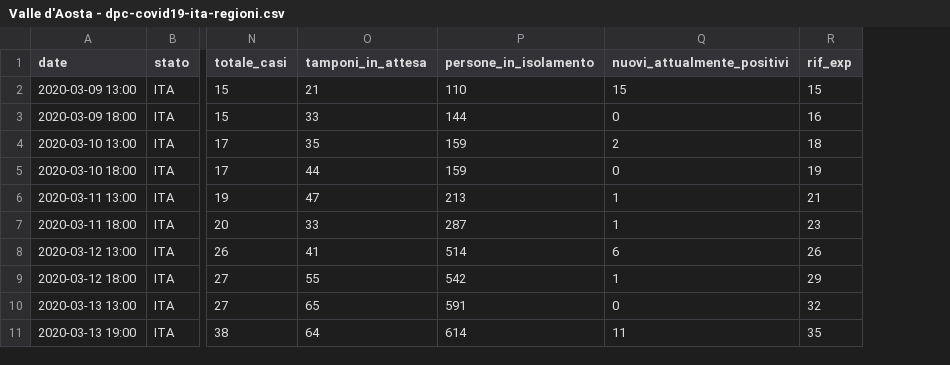
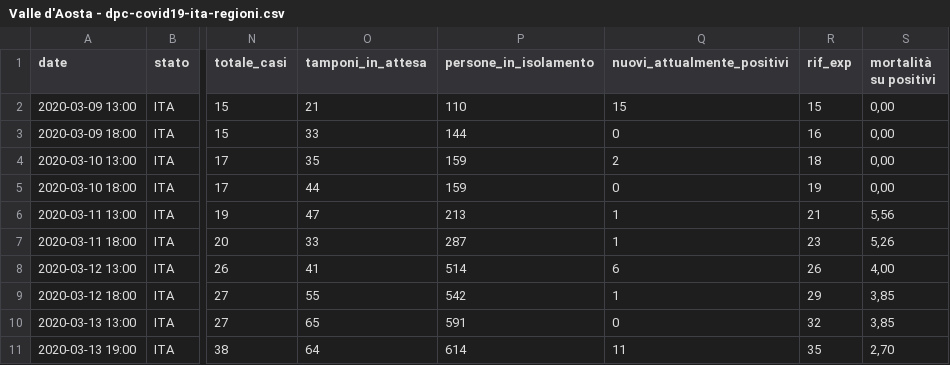
Before and after one commit to pauligree/covid-19, a CSV file: Valle d'Aosta - dpc-covid19-ita-regioni.csv, drawn as a sheet; only a part is shown, gaps mark what is left out; the diff names each change by its address in the sheet, - before the commit and + after, or states it on an @@ line.

Commit message:
2020-03-22 13:00 - added mortalità su positivi

```diff
--- a/Valle d'Aosta - dpc-covid19-ita-regioni.csv
+++ b/Valle d'Aosta - dpc-covid19-ita-regioni.csv
+column S (mortalità su positivi), rows 2-11: 0,00 | 0,00 | 0,00 | 0,00 | 5,56 | 5,26 | 4,00 | 3,85 | 3,85 | 2,70
```
